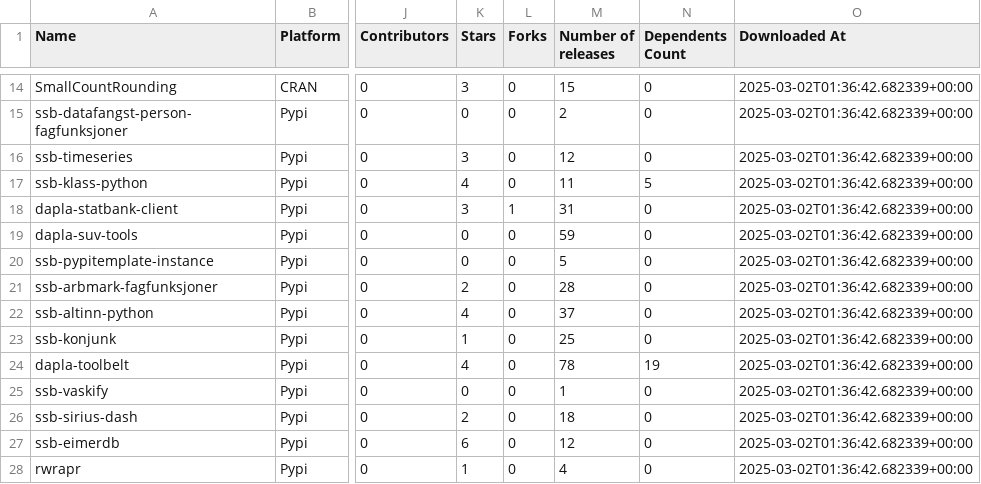
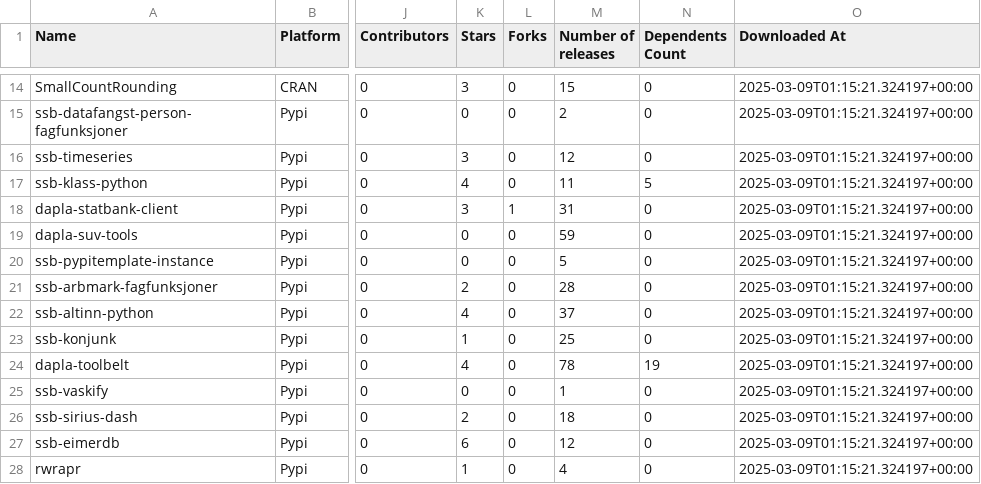
Before and after one commit to trygu/ssb-pypi-statistics, a CSV file: results.csv, drawn as a sheet; only a part is shown, gaps mark what is left out; the diff covers the shown part only; the diff names each change by its address in the sheet, - before the commit and + after, or states it on an @@ line.

```diff
--- a/results.csv
+++ b/results.csv
-O14:O28 (Downloaded At): 2025-03-02T01:36:42.682339+00:00
+O14:O28 (Downloaded At): 2025-03-09T01:15:21.324197+00:00
```
Also changed, not shown: 2 added rows, 2 removed rows and 37 edited cells elsewhere in this file, 1 other file.
